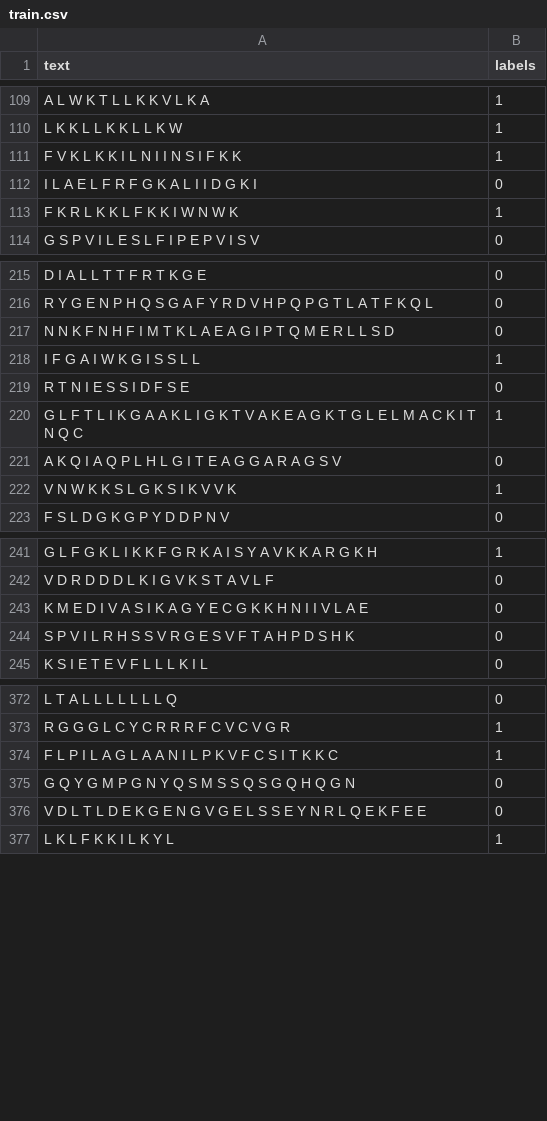
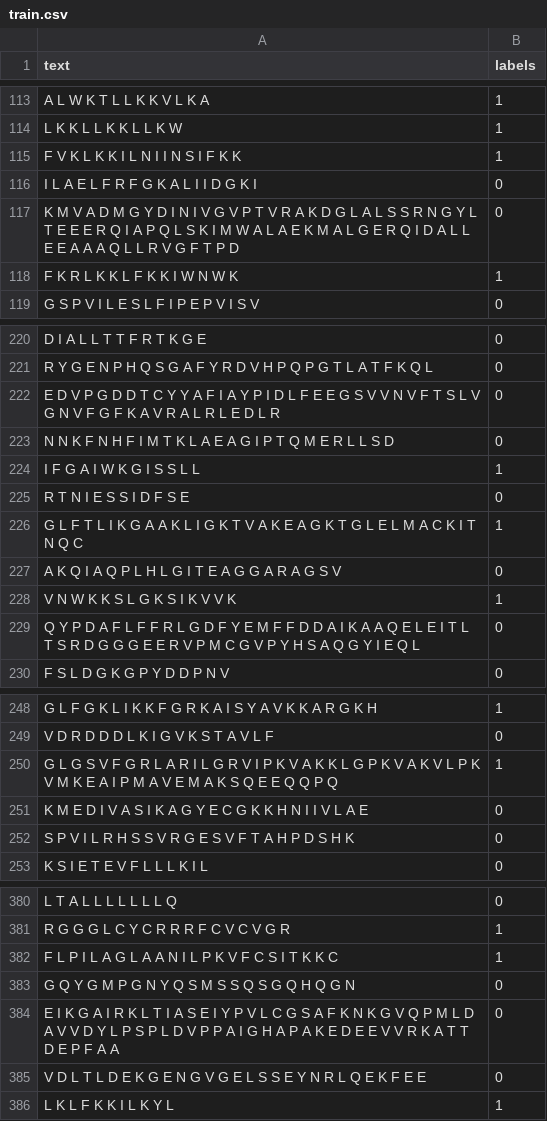
Before and after one commit to Cpillar/ConsAMPHemo, a CSV file: Dataset/S1/train.csv, drawn as a sheet; only a part is shown, gaps mark what is left out; the diff covers the shown part only.

```diff
--- a/Dataset/S1/train.csv
+++ b/Dataset/S1/train.csv
@@ -112,2 +116,3 @@ F V K L K K I L N I I N S I F K K,1
 I L A E L F R F G K A L I I D G K I,0
+K M V A D M G Y D I N I V G V P T V R A K D G L A L S S R N G Y L T E E E R Q I A P Q L S K I M W A L A E K M A L G E R Q I D A L L E E A A A Q L L R V G F T P D,0
 F K R L K K L F K K I W N W K,1
@@ -216,2 +221,3 @@ D I A L L T T F R T K G E,0
 R Y G E N P H Q S G A F Y R D V H P Q P G T L A T F K Q L,0
+E D V P G D D T C Y Y A F I A Y P I D L F E E G S V V N V F T S L V G N V F G F K A V R A L R L E D L R,0
 N N K F N H F I M T K L A E A G I P T Q M E R L L S D,0
@@ -222,2 +228,3 @@ A K Q I A Q P L H L G I T E A G G A R A G S V,0
 V N W K K S L G K S I K V V K,1
+Q Y P D A F L F F R L G D F Y E M F F D D A I K A A Q E L E I T L T S R D G G G E E R V P M C G V P Y H S A Q G Y I E Q L,0
 F S L D G K G P Y D D P N V,0
@@ -242,2 +249,3 @@ G L F G K L I K K F G R K A I S Y A V K K A R G K H,1
 V D R D D D L K I G V K S T A V L F,0
+G L G S V F G R L A R I L G R V I P K V A K K L G P K V A K V L P K V M K E A I P M A V E M A K S Q E E Q Q P Q,1
 K M E D I V A S I K A G Y E C G K K H N I I V L A E,0
@@ -375,2 +383,3 @@ F L P I L A G L A A N I L P K V F C S I T K K C,1
 G Q Y G M P G N Y Q S M S S Q S G Q H Q G N,0
+E I K G A I R K L T I A S E I Y P V L C G S A F K N K G V Q P M L D A V V D Y L P S P L D V P P A I G H A P A K E D E E V V R K A T T D E P F A A,0
 V D L T L D E K G E N G V G E L S S E Y N R L Q E K F E E,0
```
Also changed, not shown: 11 added rows elsewhere in this file, Dataset/S1/test.csv.
